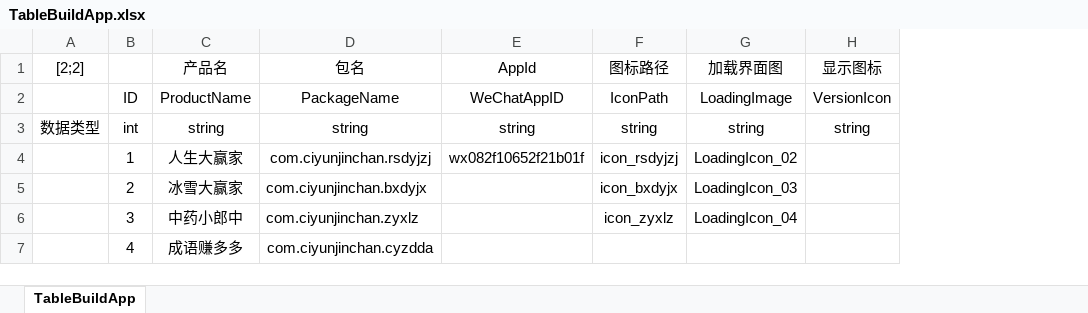
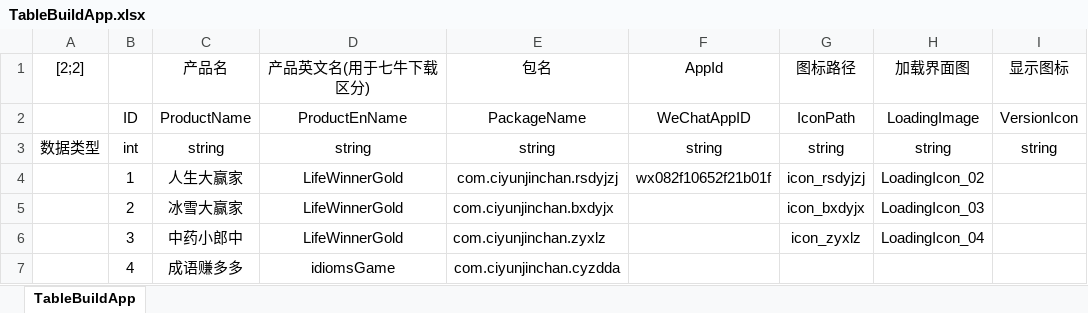
Before and after one commit to Shyf258/AnswerGame, an Excel workbook: Client/Table/TableBuildApp.xlsx, sheet TableBuildApp, drawn as a sheet; only a part is shown; values as stored, in another font and other column widths than the file's, no borders; the diff names each change by its address in the sheet, - before the commit and + after, or states it on an @@ line.

```diff
--- a/Client/Table/TableBuildApp.xlsx (sheet TableBuildApp)
+++ b/Client/Table/TableBuildApp.xlsx (sheet TableBuildApp)
+column D (产品英文名(用于七牛下载区分)), rows 2-7: ProductEnName | string | LifeWinnerGold | LifeWinnerGold | LifeWinnerGold | idiomsGame
```
Also changed, not shown: 4 other files.
